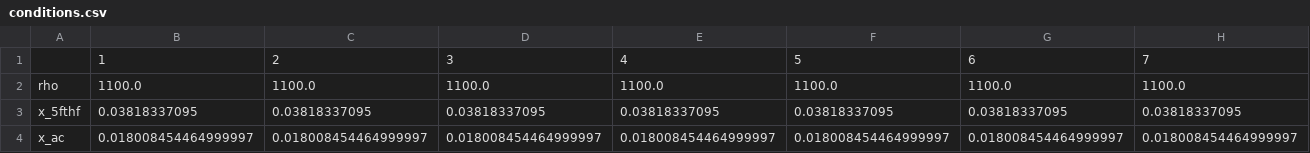
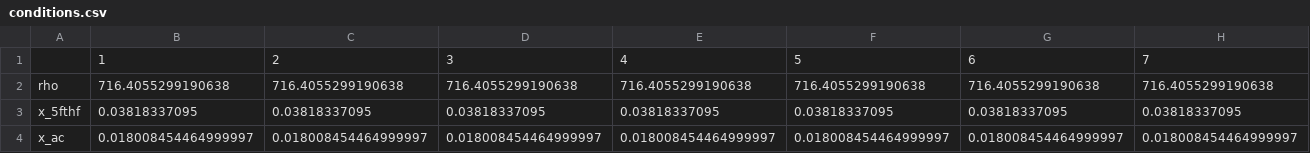
Before and after one commit to charlesrocabert/gbacpp, a CSV file: csv_models/mmsyn_fcr_v1/conditions.csv, drawn as a sheet; only a part is shown; removed rows and columns are numbered as before the commit, all else as after; rows hold the shown columns only; the diff names each change by its address in the sheet, - before the commit and + after, or states it on an @@ line.

Commit message:
Added a new kinetic model with regulator metabolite (iMMr), in order to enforce a given metabolite concentration

```diff
--- a/csv_models/mmsyn_fcr_v1/conditions.csv
+++ b/csv_models/mmsyn_fcr_v1/conditions.csv
-row 2: rho | 1100.0 | 1100.0 | 1100.0 | 1100.0 | 1100.0 | 1100.0 | 1100.0
+row 2: rho | 716.4055299190638 | 716.4055299190638 | 716.4055299190638 | 716.4055299190638 | 716.4055299190638 | 716.4055299190638 | 716.4055299190638
```
Also changed, not shown: 7 other files.
